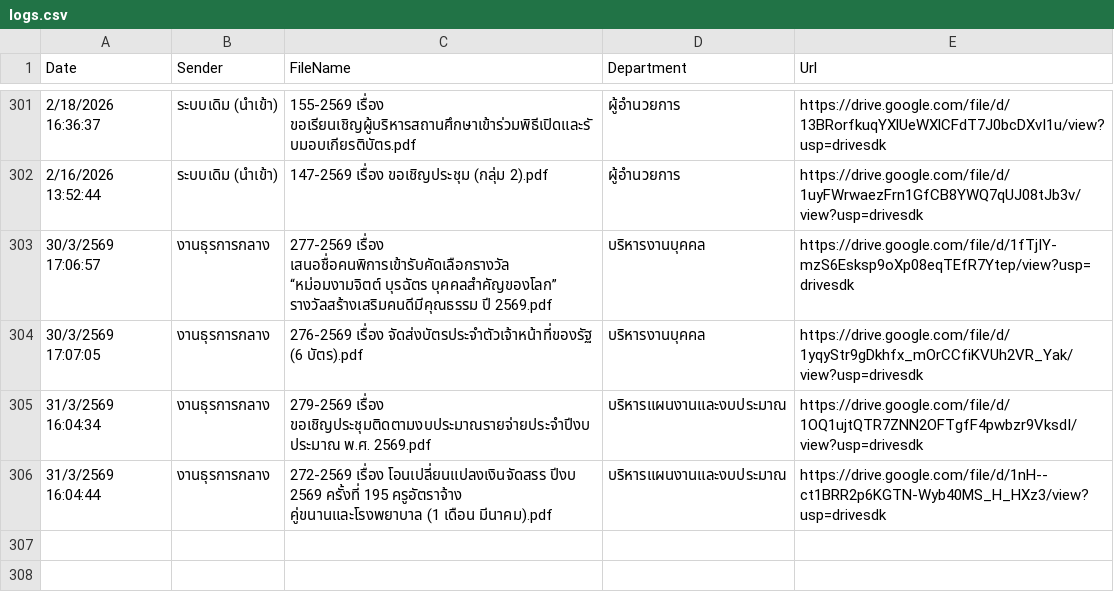
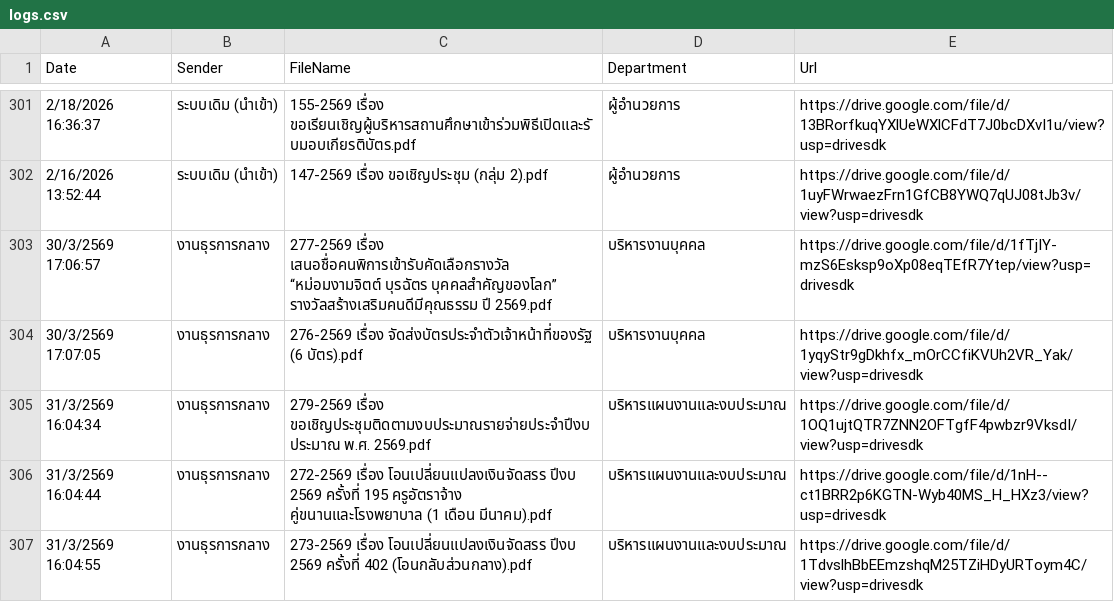
Before and after one commit to specialtrat905/smart-saraban, a CSV file: logs.csv, drawn as a sheet; only a part is shown, gaps mark what is left out.

Commit message:
Update logs

```diff
--- a/logs.csv
+++ b/logs.csv
@@ -306 +306,2 @@ Date,Sender,FileName,Department,Url
 31/3/2569 16:04:44,งานธุรการกลาง,"272-2569 เรื่อง โอนเปลี่ยนแปลงเงินจัดสรร ปีงบ 2569 ครั้งที่ 195 ครูอัตราจ้าง คู่ขนานและโรงพยาบาล (1 เดือน มีนาคม).pdf",บริหารแผนงานและงบประมาณ,https://drive.google.com/file/d/1nH--ct1BRR2p6KGTN-Wyb40MS_H_HXz3/view?usp=drivesdk
+31/3/2569 16:04:55,งานธุรการกลาง,"273-2569 เรื่อง โอนเปลี่ยนแปลงเงินจัดสรร ปีงบ 2569 ครั้งที่ 402 (โอนกลับส่วนกลาง).pdf",บริหารแผนงานและงบประมาณ,https://drive.google.com/file/d/1TdvslhBbEEmzshqM25TZiHDyURToym4C/view?usp=drivesdk
```
